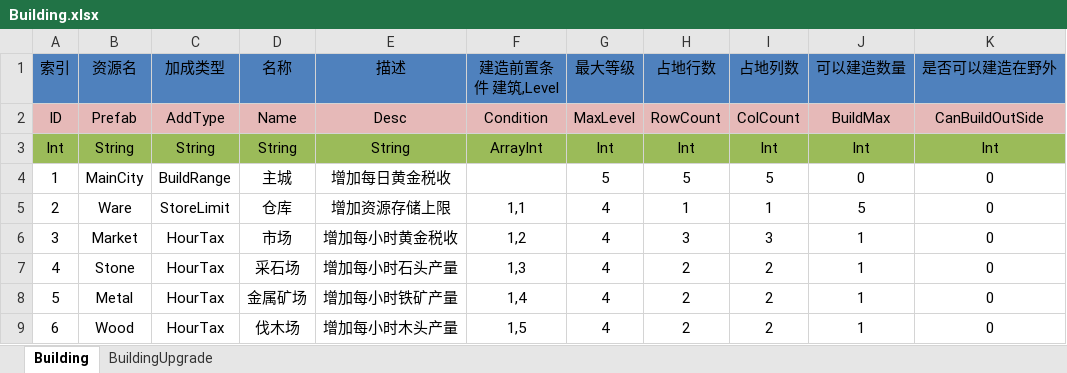
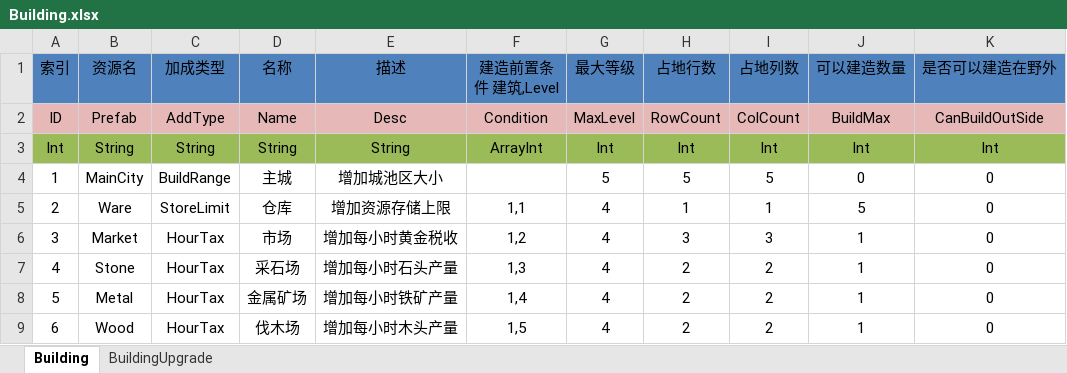
Before and after one commit to shanteng/CS, an Excel workbook: Excel/Building.xlsx, sheet Building, drawn as a sheet; only a part is shown; values as stored, in another font and other column widths than the file's, no borders; the diff names each change by its address in the sheet, - before the commit and + after, or states it on an @@ line.

```diff
--- a/Excel/Building.xlsx (sheet Building)
+++ b/Excel/Building.xlsx (sheet Building)
-E4 (描述): 增加每日黄金税收
+E4 (描述): 增加城池区大小
```
Also changed, not shown: sheet BuildingUpgrade, Excel/Language.xlsx, 33 other files.
